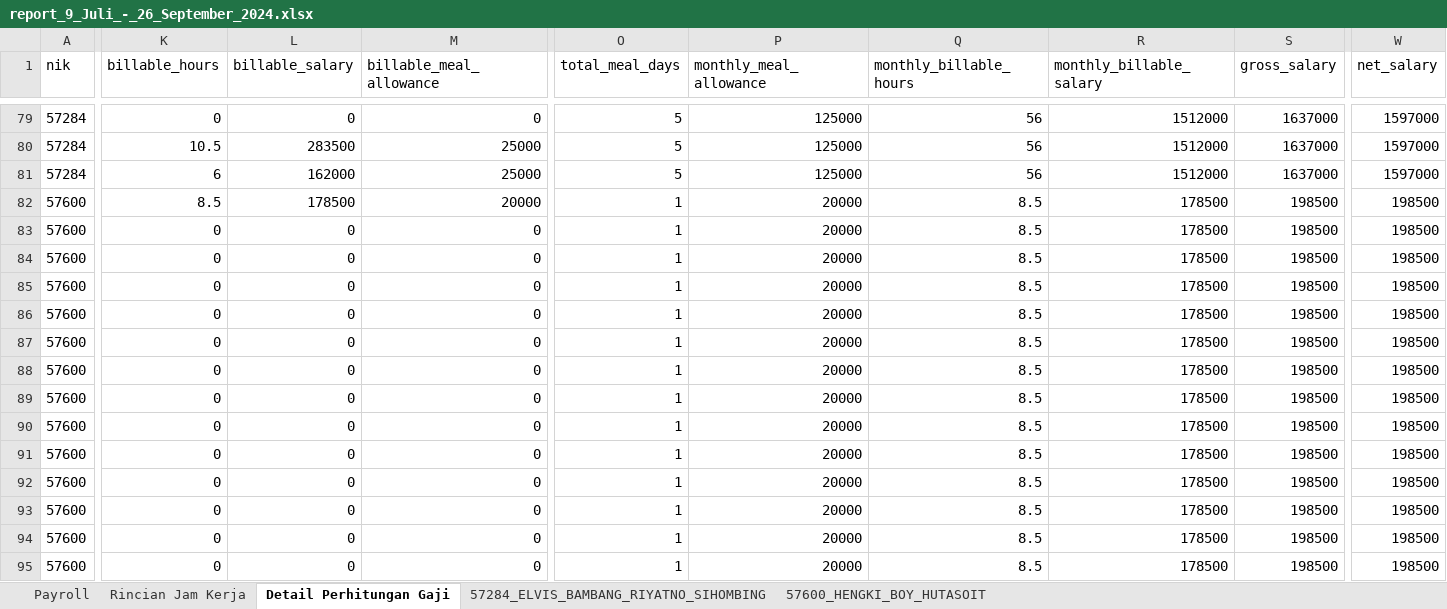
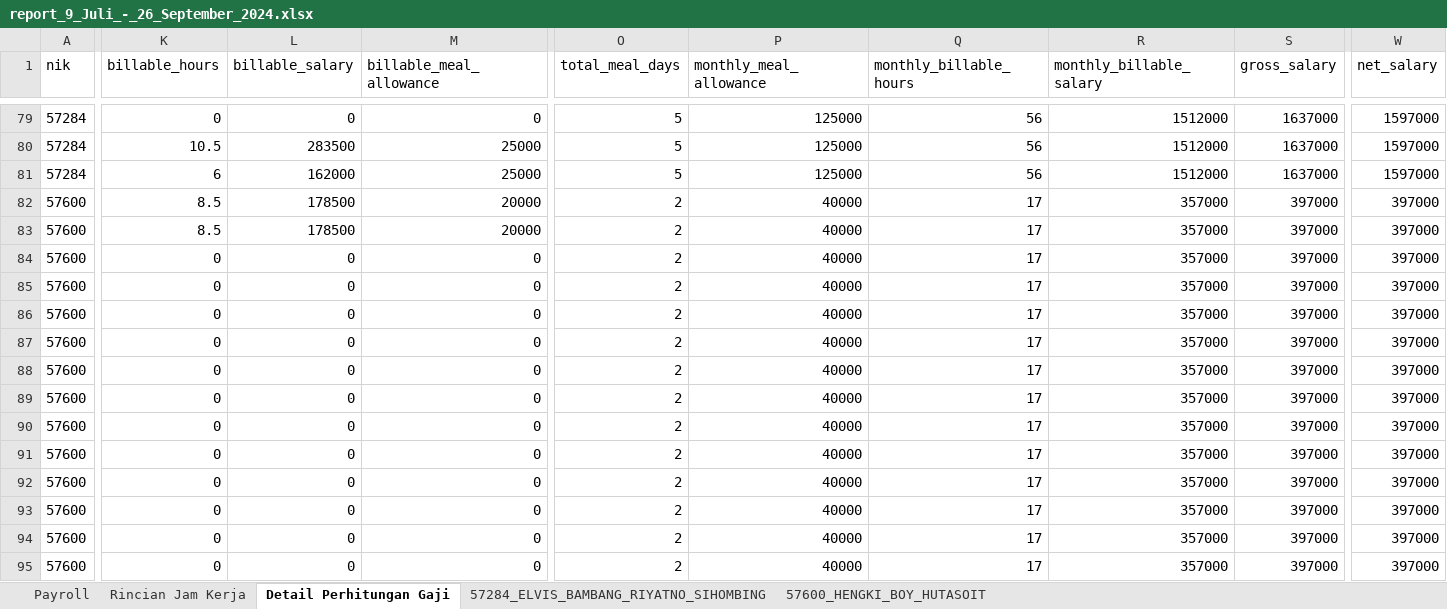
Before and after one commit to stxfkim/daytonna_mps, an Excel workbook: output/report_9_Juli_-_26_September_2024.xlsx, sheet Detail Perhitungan Gaji, drawn as a sheet; only a part is shown, gaps mark what is left out; values as stored, in another font and other column widths than the file's, no borders; the diff covers the shown part only; the diff names each change by its address in the sheet, - before the commit and + after, or states it on an @@ line.

Commit message:
fixing perhitungan total working hours

```diff
--- a/output/report_9_Juli_-_26_September_2024.xlsx (sheet Detail Perhitungan Gaji)
+++ b/output/report_9_Juli_-_26_September_2024.xlsx (sheet Detail Perhitungan Gaji)
-O82:O95 (total_meal_days): 1
+O82:O95 (total_meal_days): 2
-P82:P95 (monthly_meal_allowance): 20000
+P82:P95 (monthly_meal_allowance): 40000
-Q82:Q95 (monthly_billable_hours): 8.5
+Q82:Q95 (monthly_billable_hours): 17
-R82:R95 (monthly_billable_salary): 178500
+R82:R95 (monthly_billable_salary): 357000
-S82:S95 (gross_salary): 198500
+S82:S95 (gross_salary): 397000
-W82:W95 (net_salary): 198500
+W82:W95 (net_salary): 397000
-K83 (billable_hours): 0
+K83 (billable_hours): 8.5
-L83 (billable_salary): 0
+L83 (billable_salary): 178500
-M83 (billable_meal_allowance): 0
+M83 (billable_meal_allowance): 20000
```
Also changed, not shown: 398 edited cells elsewhere in this sheet, sheet Rincian Jam Kerja, sheet 57600_HENGKI_BOY_HUTASOIT, sheet Payroll, output/report_project_9_Juli_-_26_September_2024.xlsx, 4 other files.
